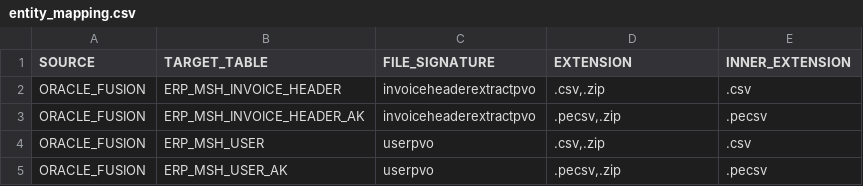
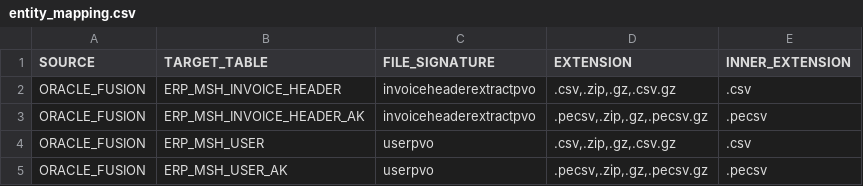
Before and after one commit to manisadegh/DATA_INGESTION_ORCHESTRATOR, a CSV file: entity_mapping.csv, drawn as a sheet.

Commit message:
feat: add .gz and .csv.gz support to sensor mapping and orchestrator decompression

```diff
--- a/entity_mapping.csv
+++ b/entity_mapping.csv
@@ -1,5 +1,5 @@
 SOURCE,TARGET_TABLE,FILE_SIGNATURE,EXTENSION,INNER_EXTENSION
-ORACLE_FUSION,ERP_MSH_INVOICE_HEADER,invoiceheaderextractpvo,".csv,.zip",.csv
-ORACLE_FUSION,ERP_MSH_INVOICE_HEADER_AK,invoiceheaderextractpvo,".pecsv,.zip",.pecsv
-ORACLE_FUSION,ERP_MSH_USER,userpvo,".csv,.zip",.csv
-ORACLE_FUSION,ERP_MSH_USER_AK,userpvo,".pecsv,.zip",.pecsv
+ORACLE_FUSION,ERP_MSH_INVOICE_HEADER,invoiceheaderextractpvo,".csv,.zip,.gz,.csv.gz",.csv
+ORACLE_FUSION,ERP_MSH_INVOICE_HEADER_AK,invoiceheaderextractpvo,".pecsv,.zip,.gz,.pecsv.gz",.pecsv
+ORACLE_FUSION,ERP_MSH_USER,userpvo,".csv,.zip,.gz,.csv.gz",.csv
+ORACLE_FUSION,ERP_MSH_USER_AK,userpvo,".pecsv,.zip,.gz,.pecsv.gz",.pecsv
```
Also changed, not shown: 2 other files.
